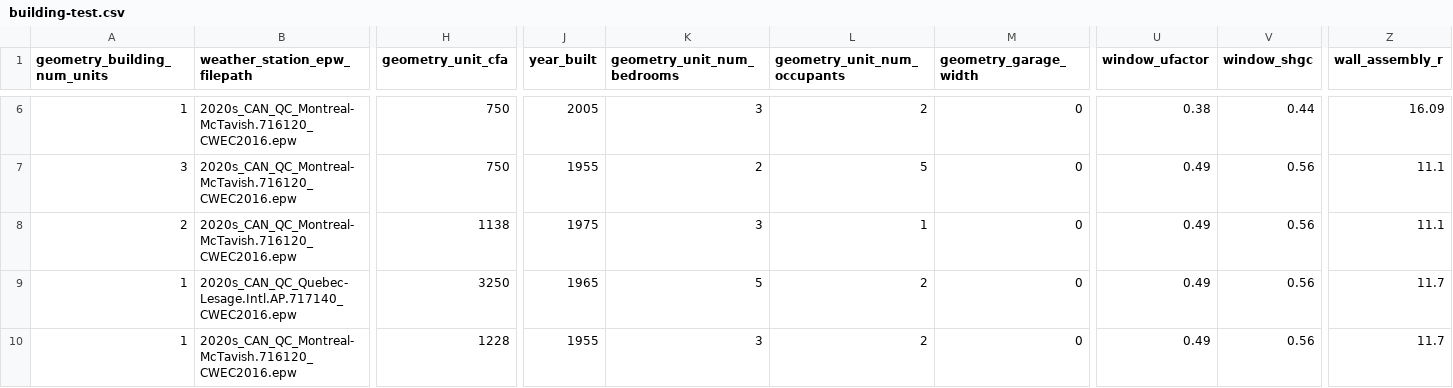
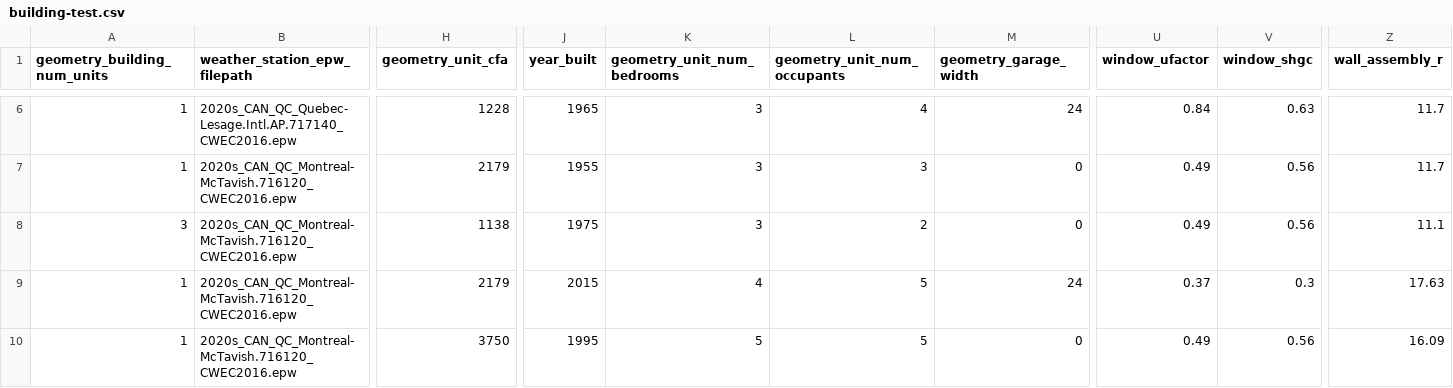
Before and after one commit to Febricant/sampler-simparc, a CSV file: building-test.csv, drawn as a sheet; only a part is shown, gaps mark what is left out; the diff covers the shown part only; the diff names each change by its address in the sheet, - before the commit and + after, or states it on an @@ line.

Commit message:
new building-test.csv

```diff
--- a/building-test.csv
+++ b/building-test.csv
-B6 (weather_station_epw_filepath): 2020s_CAN_QC_Montreal-McTavish.716120_CWEC2016.epw
+B6 (weather_station_epw_filepath): 2020s_CAN_QC_Quebec-Lesage.Intl.AP.717140_CWEC2016.epw
-H6 (geometry_unit_cfa): 750
+H6 (geometry_unit_cfa): 1228
-J6 (year_built): 2005
+J6 (year_built): 1965
-L6 (geometry_unit_num_occupants): 2
+L6 (geometry_unit_num_occupants): 4
-M6 (geometry_garage_width): 0
+M6 (geometry_garage_width): 24
-U6 (window_ufactor): 0.38
+U6 (window_ufactor): 0.84
-V6 (window_shgc): 0.44
+V6 (window_shgc): 0.63
-Z6 (wall_assembly_r): 16.09
+Z6 (wall_assembly_r): 11.7
-A7 (geometry_building_num_units): 3
+A7 (geometry_building_num_units): 1
-H7 (geometry_unit_cfa): 750
+H7 (geometry_unit_cfa): 2179
-K7 (geometry_unit_num_bedrooms): 2
+K7 (geometry_unit_num_bedrooms): 3
-L7 (geometry_unit_num_occupants): 5
+L7 (geometry_unit_num_occupants): 3
-Z7 (wall_assembly_r): 11.1
+Z7 (wall_assembly_r): 11.7
-A8 (geometry_building_num_units): 2
+A8 (geometry_building_num_units): 3
-L8 (geometry_unit_num_occupants): 1
+L8 (geometry_unit_num_occupants): 2
-B9 (weather_station_epw_filepath): 2020s_CAN_QC_Quebec-Lesage.Intl.AP.717140_CWEC2016.epw
+B9 (weather_station_epw_filepath): 2020s_CAN_QC_Montreal-McTavish.716120_CWEC2016.epw
-H9 (geometry_unit_cfa): 3250
+H9 (geometry_unit_cfa): 2179
-J9 (year_built): 1965
+J9 (year_built): 2015
-K9 (geometry_unit_num_bedrooms): 5
+K9 (geometry_unit_num_bedrooms): 4
-L9:L10 (geometry_unit_num_occupants): 2
+L9:L10 (geometry_unit_num_occupants): 5
-M9 (geometry_garage_width): 0
+M9 (geometry_garage_width): 24
-U9 (window_ufactor): 0.49
+U9 (window_ufactor): 0.37
-V9 (window_shgc): 0.56
+V9 (window_shgc): 0.3
-Z9 (wall_assembly_r): 11.7
+Z9 (wall_assembly_r): 17.63
-H10 (geometry_unit_cfa): 1228
+H10 (geometry_unit_cfa): 3750
-J10 (year_built): 1955
+J10 (year_built): 1995
-K10 (geometry_unit_num_bedrooms): 3
+K10 (geometry_unit_num_bedrooms): 5
-Z10 (wall_assembly_r): 11.7
+Z10 (wall_assembly_r): 16.09
```
Also changed, not shown: 1 added row, 1 removed row and 46 edited cells elsewhere in this file.
